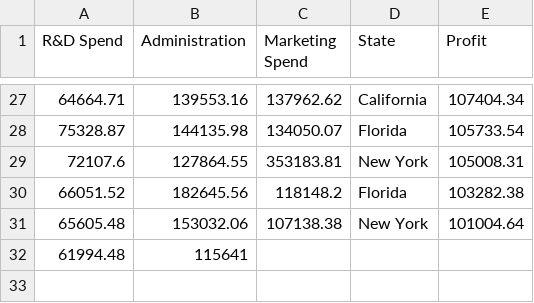
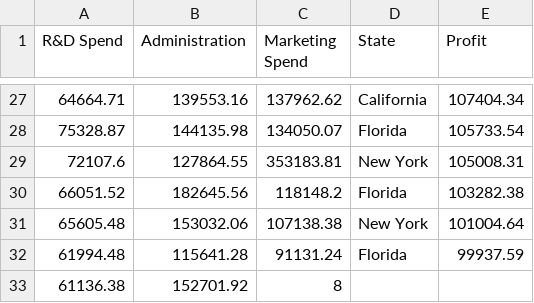
Before and after one commit to quaerera/ML-Ducky, a CSV file: src/data/Startups.csv, drawn as a sheet; only a part is shown, gaps mark what is left out.

```diff
--- a/src/data/Startups.csv
+++ b/src/data/Startups.csv
@@ -31,2 +31,3 @@ R&D Spend,Administration,Marketing Spend,State,Profit
 65605.48,153032.06,107138.38,New York,101004.64
-61994.48,115641
+61994.48,115641.28,91131.24,Florida,99937.59
+61136.38,152701.92,8
```
